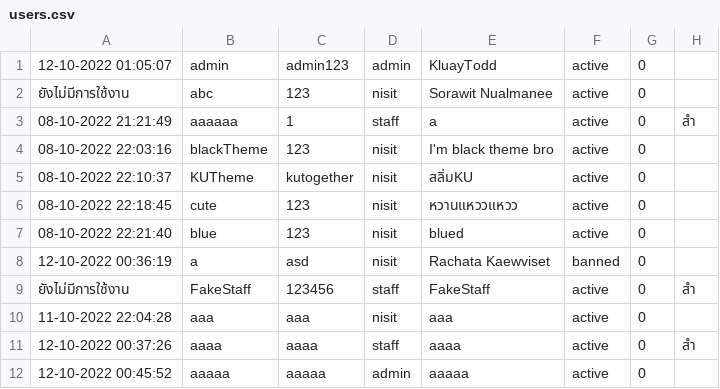
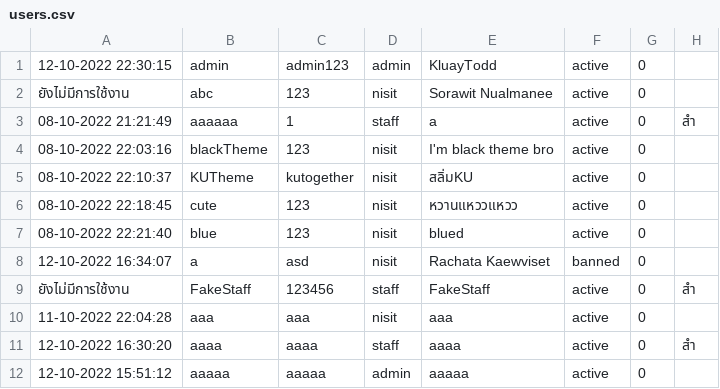
Before and after one commit to SoraNual/KU_ComplaintSubmissionJavaApp, a CSV file: data/users.csv, drawn as a sheet.

```diff
--- a/data/users.csv
+++ b/data/users.csv
@@ -1,2 +1,2 @@
-12-10-2022 01:05:07,admin,admin123,admin,KluayTodd,active,0
+12-10-2022 22:30:15,admin,admin123,admin,KluayTodd,active,0
 ยังไม่มีการใช้งาน,abc,123,nisit,Sorawit Nualmanee,active,0
@@ -7,6 +7,6 @@
 08-10-2022 22:21:40,blue,123,nisit,blued,active,0
-12-10-2022 00:36:19,a,asd,nisit,Rachata Kaewviset,banned,0
+12-10-2022 16:34:07,a,asd,nisit,Rachata Kaewviset,banned,0
 ยังไม่มีการใช้งาน,FakeStaff,123456,staff,FakeStaff,active,0,สำ
 11-10-2022 22:04:28,aaa,aaa,nisit,aaa,active,0
-12-10-2022 00:37:26,aaaa,aaaa,staff,aaaa,active,0,สำ
-12-10-2022 00:45:52,aaaaa,aaaaa,admin,aaaaa,active,0
+12-10-2022 16:30:20,aaaa,aaaa,staff,aaaa,active,0,สำ
+12-10-2022 15:51:12,aaaaa,aaaaa,admin,aaaaa,active,0
```
Also changed, not shown: 12 other files.
